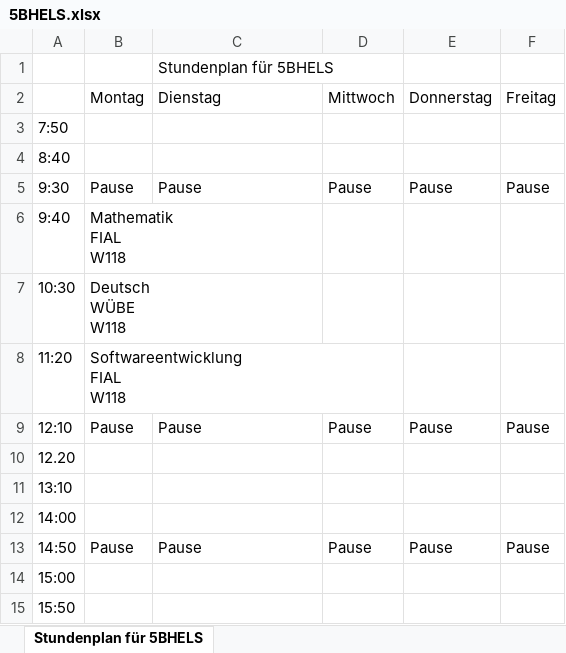
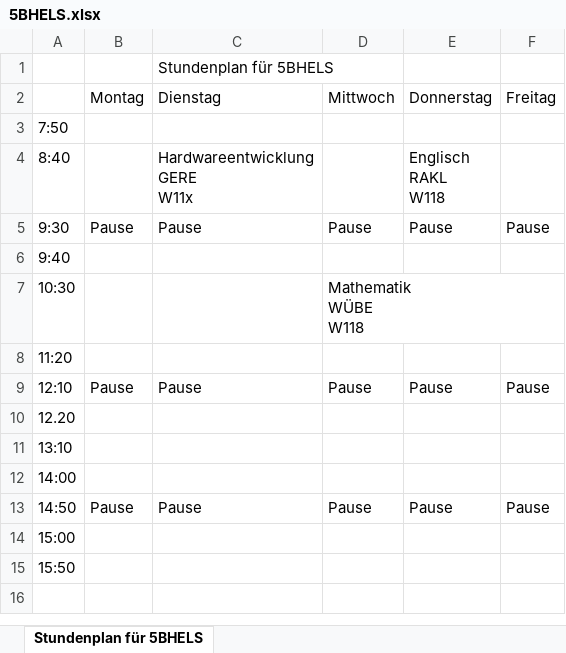
Before and after one commit to malex1106/3_Uebung_UML, an Excel workbook: data/Klasse/5BHELS.xlsx, sheet Stundenplan für 5BHELS, drawn as a sheet; values as stored, in another font and other column widths than the file's, no borders; ↵ is a line break in a cell; the diff names each change by its address in the sheet, - before the commit and + after, or states it on an @@ line.

```diff
--- a/data/Klasse/5BHELS.xlsx (sheet Stundenplan für 5BHELS)
+++ b/data/Klasse/5BHELS.xlsx (sheet Stundenplan für 5BHELS)
-C4 (Dienstag): (empty)
+C4 (Dienstag): Hardwareentwicklung ↵ GERE ↵ W11x
-E4 (Donnerstag): (empty)
+E4 (Donnerstag): Englisch ↵ RAKL ↵ W118
-B6 (Montag): Mathematik ↵ FIAL ↵ W118
+B6 (Montag): (empty)
-B7 (Montag): Deutsch ↵ WÜBE ↵ W118
+B7 (Montag): (empty)
-D7 (Mittwoch): (empty)
+D7 (Mittwoch): Mathematik ↵ WÜBE ↵ W118
-B8 (Montag): Softwareentwicklung ↵ FIAL ↵ W118
+B8 (Montag): (empty)
```
Also changed, not shown: 2 other files.
